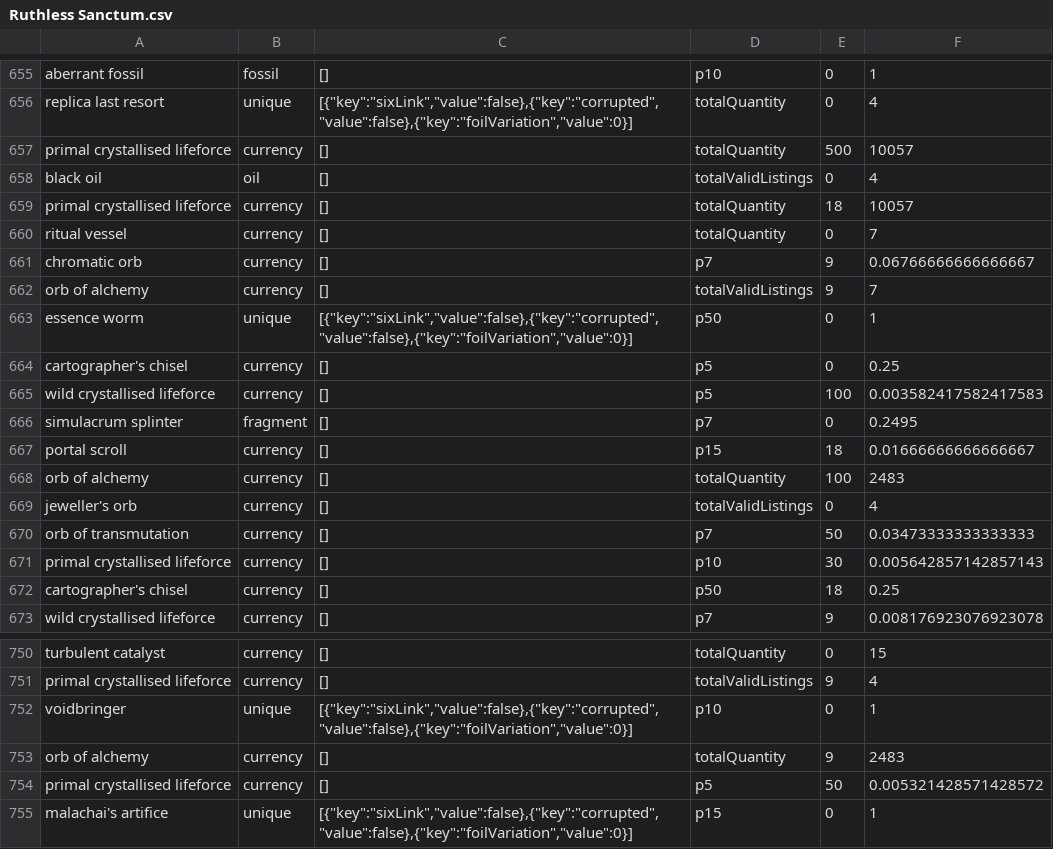
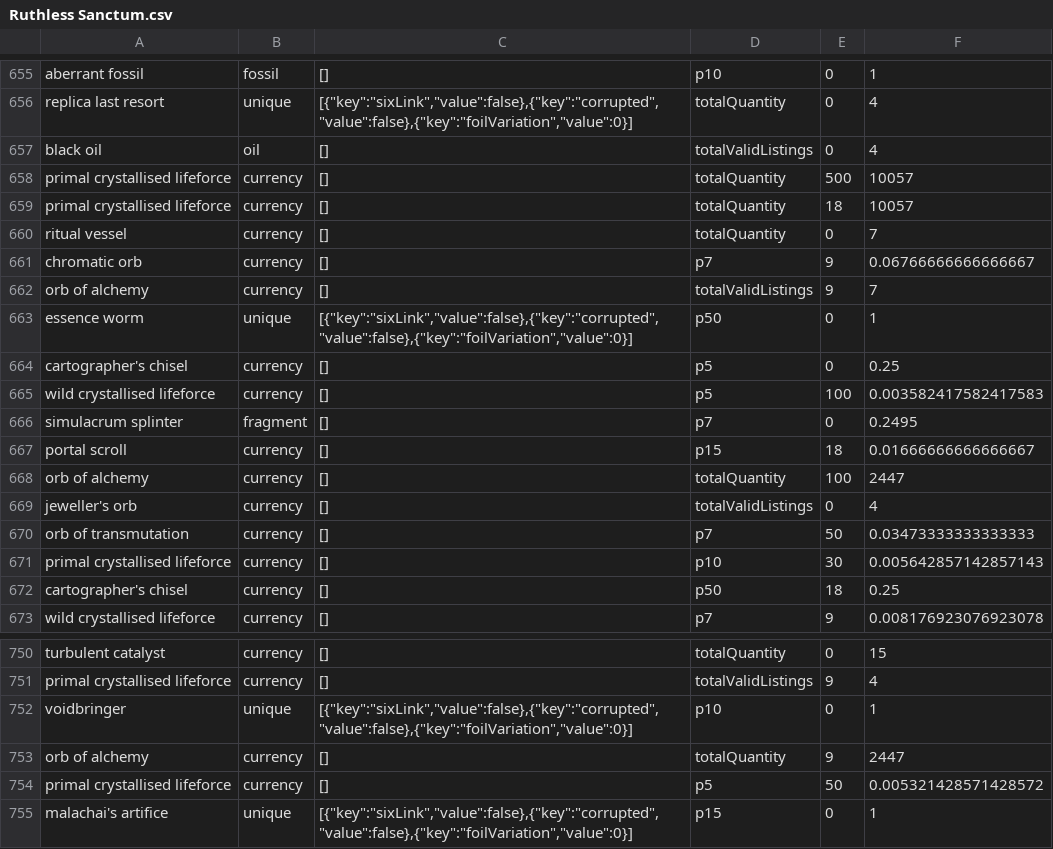
Before and after one commit to PoeStack/poestack-public-data, a CSV file: economy/overall/Ruthless Sanctum.csv, drawn as a sheet; only a part is shown, gaps mark what is left out; the diff covers the shown part only.

```diff
--- a/economy/overall/Ruthless Sanctum.csv
+++ b/economy/overall/Ruthless Sanctum.csv
@@ -656,4 +656,4 @@
 "replica last resort",unique,"[{""key"":""sixLink"",""value"":false},{""key"":""corrupted"",""value"":false},{""key"":""foilVariation"",""value"":0}]",totalQuantity,0,4
+"black oil",oil,"[]",totalValidListings,0,4
 "primal crystallised lifeforce",currency,"[]",totalQuantity,500,10057
-"black oil",oil,"[]",totalValidListings,0,4
 "primal crystallised lifeforce",currency,"[]",totalQuantity,18,10057
@@ -667,3 +667,3 @@
 "portal scroll",currency,"[]",p15,18,0.01666666666666667
-"orb of alchemy",currency,"[]",totalQuantity,100,2483
+"orb of alchemy",currency,"[]",totalQuantity,100,2447
 "jeweller's orb",currency,"[]",totalValidListings,0,4
@@ -752,3 +752,3 @@
 "voidbringer",unique,"[{""key"":""sixLink"",""value"":false},{""key"":""corrupted"",""value"":false},{""key"":""foilVariation"",""value"":0}]",p10,0,1
-"orb of alchemy",currency,"[]",totalQuantity,9,2483
+"orb of alchemy",currency,"[]",totalQuantity,9,2447
 "primal crystallised lifeforce",currency,"[]",p5,50,0.005321428571428572
```
Also changed, not shown: 1 moved row and 4 edited cells elsewhere in this file.
